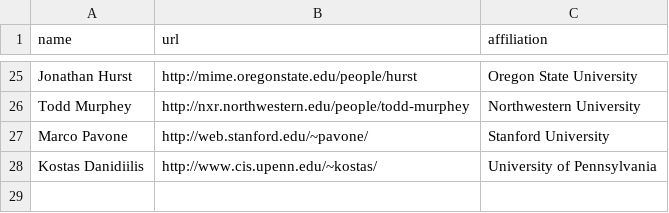
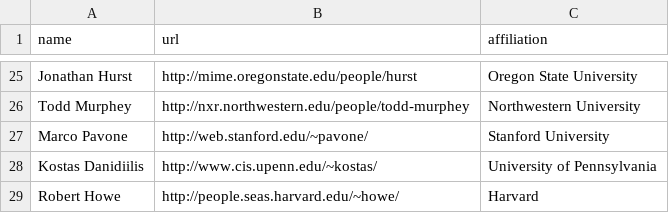
Before and after one commit to rssrobotics/rssrobotics.github.io, a CSV file: _data/areachairs.csv, drawn as a sheet; only a part is shown, gaps mark what is left out.

```diff
--- a/_data/areachairs.csv
+++ b/_data/areachairs.csv
@@ -28 +28,2 @@ Marco Pavone,http://web.stanford.edu/~pavone/,Stanford University
 Kostas Danidiilis,http://www.cis.upenn.edu/~kostas/,University of Pennsylvania
+Robert Howe, http://people.seas.harvard.edu/~howe/, Harvard
```
Also changed, not shown: 15 other files.
